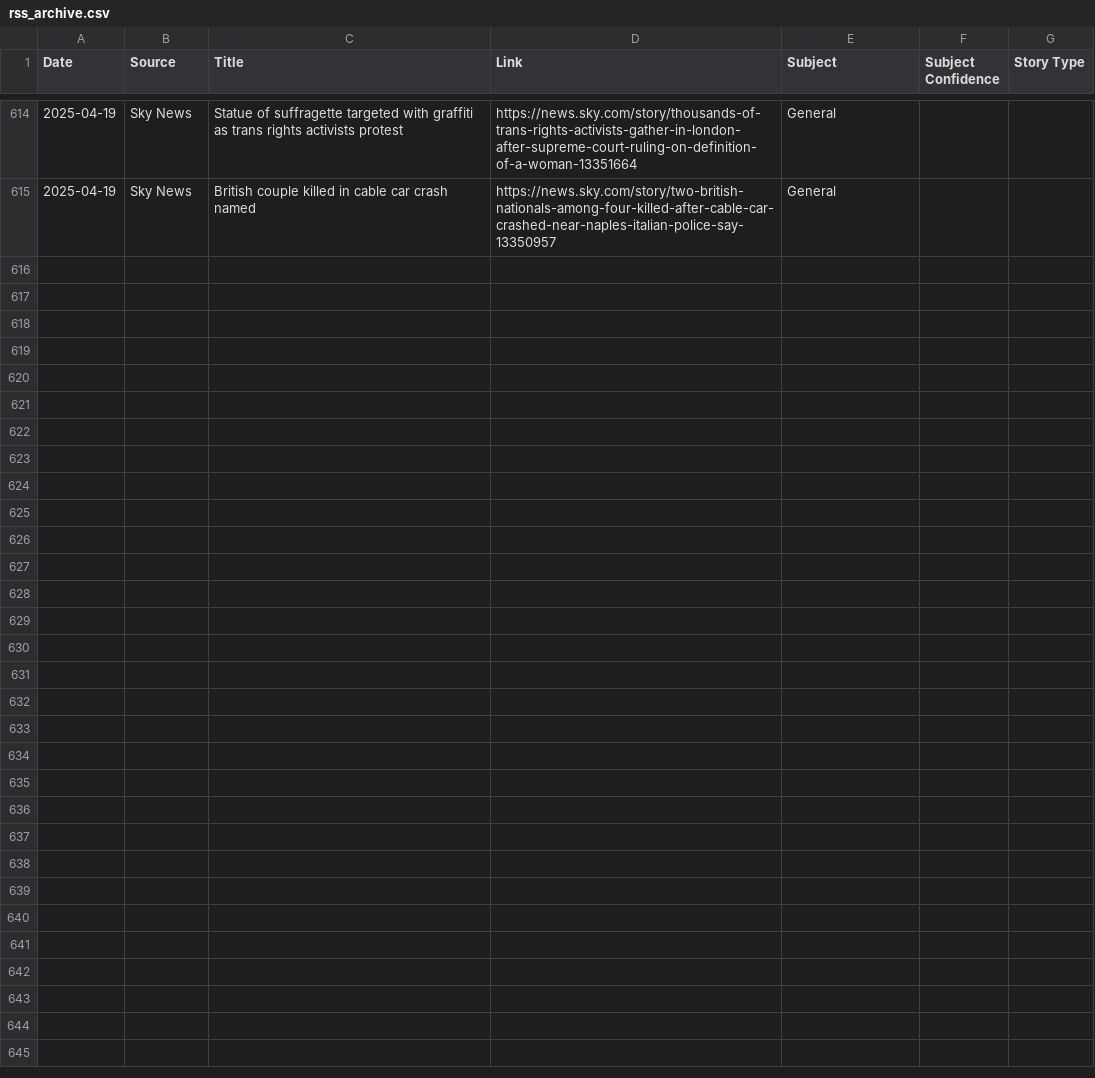
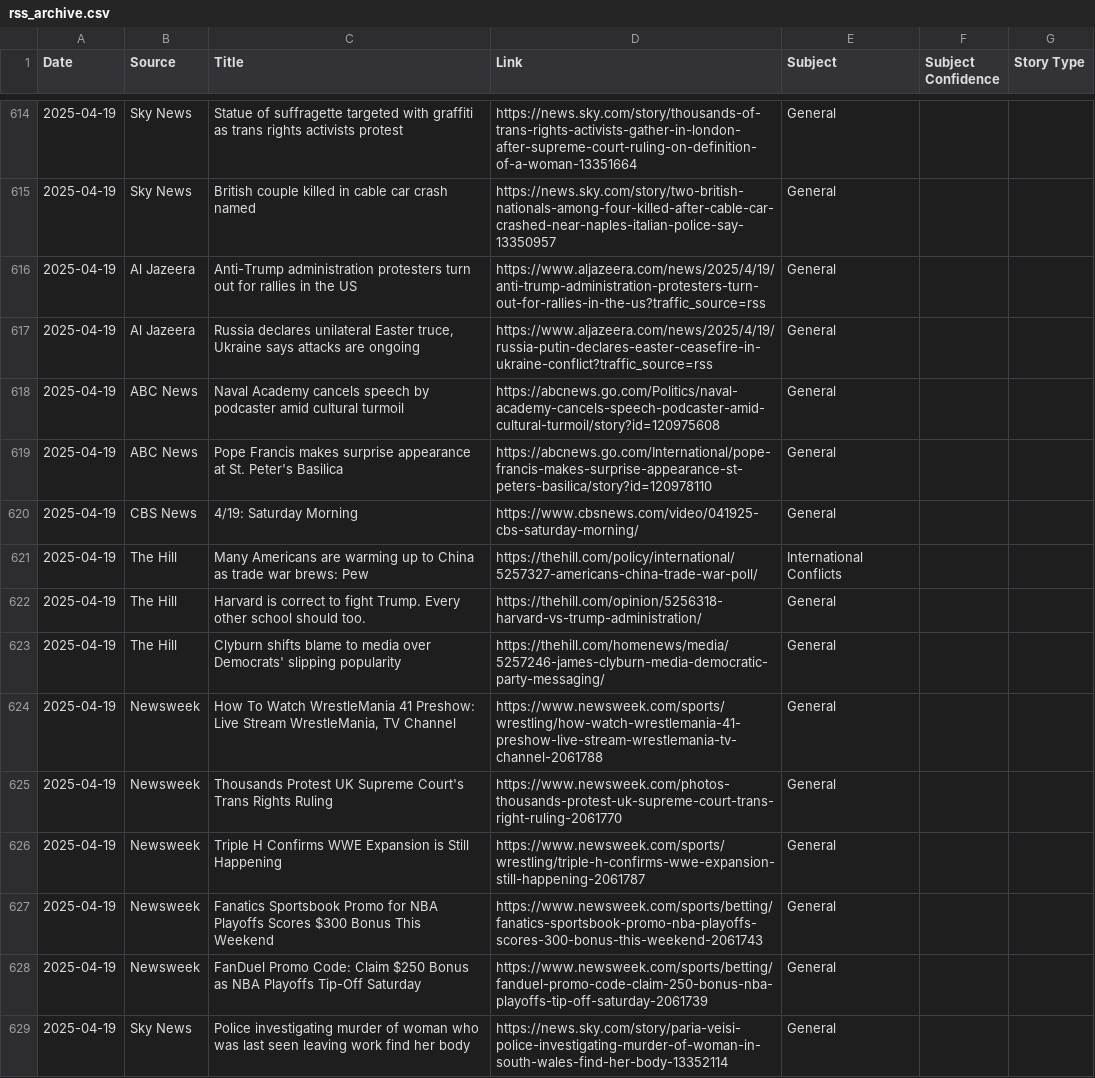
Before and after one commit to MAPULVER1/RSS1, a CSV file: rss_archive.csv, drawn as a sheet; only a part is shown, gaps mark what is left out; the diff names each change by its address in the sheet, - before the commit and + after, or states it on an @@ line.

```diff
--- a/rss_archive.csv
+++ b/rss_archive.csv
+row 616: 2025-04-19 | Al Jazeera | Anti-Trump administration protesters turn out for rallies in the US | https://www.aljazeera.com/news/2025/4/19/anti-trump-administration-protesters-turn-out-for-rallies-in-the-us?traffic_source=rss | General
+row 617: 2025-04-19 | Al Jazeera | Russia declares unilateral Easter truce, Ukraine says attacks are ongoing | https://www.aljazeera.com/news/2025/4/19/russia-putin-declares-easter-ceasefire-in-ukraine-conflict?traffic_source=rss | General
+row 618: 2025-04-19 | ABC News | Naval Academy cancels speech by podcaster amid cultural turmoil | https://abcnews.go.com/Politics/naval-academy-cancels-speech-podcaster-amid-cultural-turmoil/story?id=120975608 | General
+row 619: 2025-04-19 | ABC News | Pope Francis makes surprise appearance at St. Peter's Basilica | https://abcnews.go.com/International/pope-francis-makes-surprise-appearance-st-peters-basilica/story?id=120978110 | General
+row 620: 2025-04-19 | CBS News | 4/19: Saturday Morning | https://www.cbsnews.com/video/041925-cbs-saturday-morning/ | General
+row 621: 2025-04-19 | The Hill | Many Americans are warming up to China as trade war brews: Pew | https://thehill.com/policy/international/5257327-americans-china-trade-war-poll/ | International Conflicts
+row 622: 2025-04-19 | The Hill | Harvard is correct to fight Trump. Every other school should too. | https://thehill.com/opinion/5256318-harvard-vs-trump-administration/ | General
+row 623: 2025-04-19 | The Hill | Clyburn shifts blame to media over Democrats' slipping popularity | https://thehill.com/homenews/media/5257246-james-clyburn-media-democratic-party-messaging/ | General
+row 624: 2025-04-19 | Newsweek | How To Watch WrestleMania 41 Preshow: Live Stream WrestleMania, TV Channel | https://www.newsweek.com/sports/wrestling/how-watch-wrestlemania-41-preshow-live-stream-wrestlemania-tv-channel-2061788 | General
+row 625: 2025-04-19 | Newsweek | Thousands Protest UK Supreme Court's Trans Rights Ruling | https://www.newsweek.com/photos-thousands-protest-uk-supreme-court-trans-right-ruling-2061770 | General
+row 626: 2025-04-19 | Newsweek | Triple H Confirms WWE Expansion is Still Happening | https://www.newsweek.com/sports/wrestling/triple-h-confirms-wwe-expansion-still-happening-2061787 | General
+row 627: 2025-04-19 | Newsweek | Fanatics Sportsbook Promo for NBA Playoffs Scores $300 Bonus This Weekend | https://www.newsweek.com/sports/betting/fanatics-sportsbook-promo-nba-playoffs-scores-300-bonus-this-weekend-2061743 | General
+row 628: 2025-04-19 | Newsweek | FanDuel Promo Code: Claim $250 Bonus as NBA Playoffs Tip-Off Saturday | https://www.newsweek.com/sports/betting/fanduel-promo-code-claim-250-bonus-nba-playoffs-tip-off-saturday-2061739 | General
+row 629: 2025-04-19 | Sky News | Police investigating murder of woman who was last seen leaving work find her body | https://news.sky.com/story/paria-veisi-police-investigating-murder-of-woman-in-south-wales-find-her-body-13352114 | General
```
